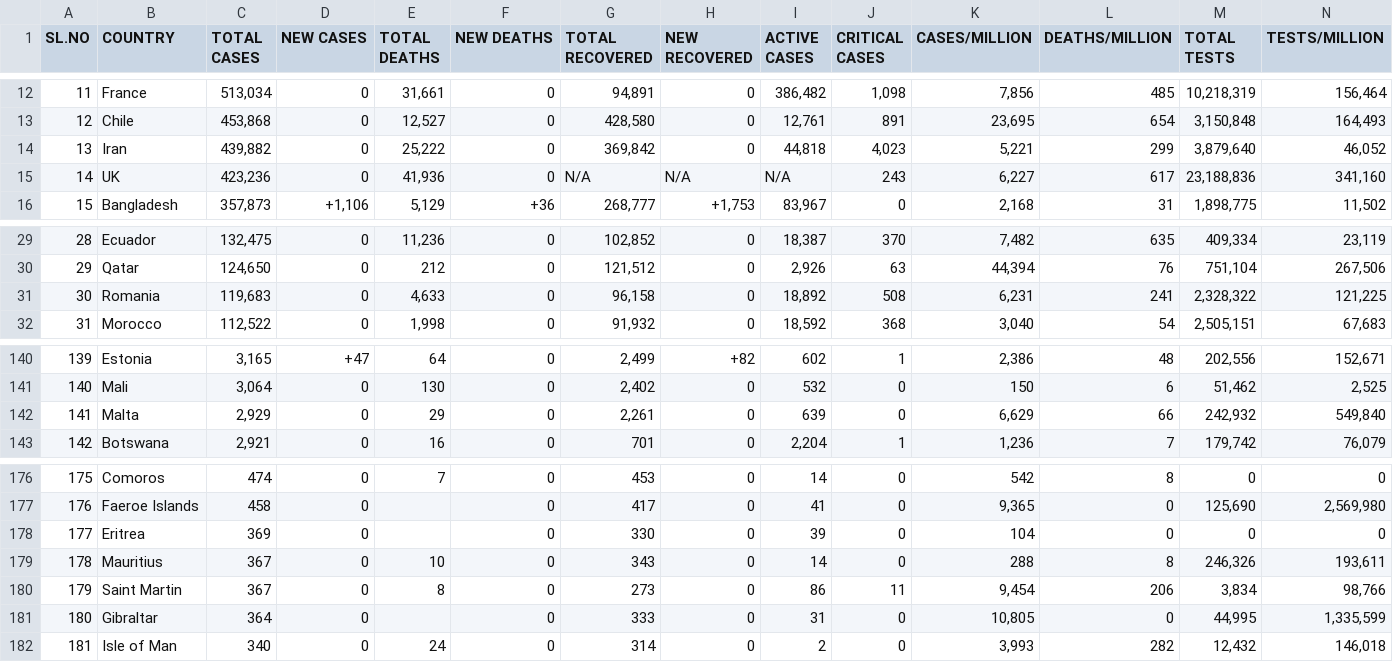
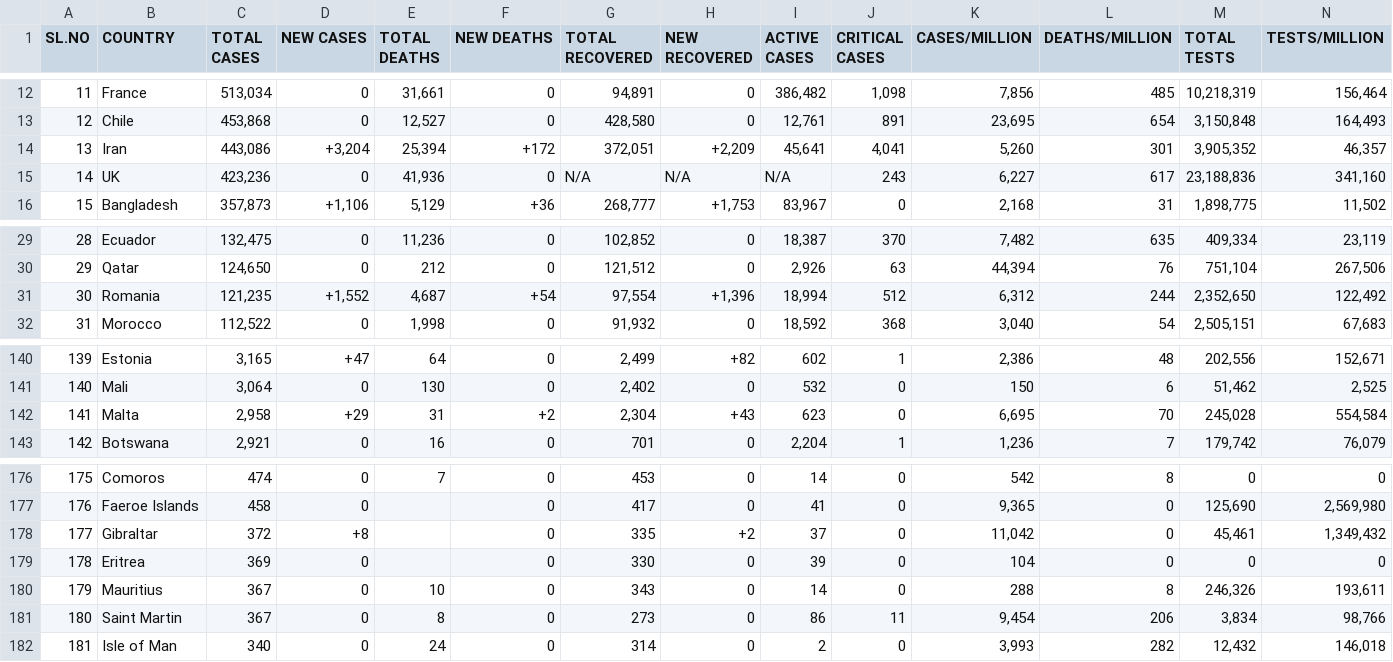
Before and after one commit to deb12378/CV-19, a CSV file: data.csv, drawn as a sheet; only a part is shown, gaps mark what is left out; removed rows and columns are numbered as before the commit, all else as after; rows hold the shown columns only; the diff covers the shown part only; the diff names each change by its address in the sheet, - before the commit and + after, or states it on an @@ line.

Commit message:
Updated data

```diff
--- a/data.csv
+++ b/data.csv
-C14 (TOTAL CASES): 439,882
+C14 (TOTAL CASES): 443,086
-D14 (NEW CASES): 0
+D14 (NEW CASES): +3,204
-E14 (TOTAL DEATHS): 25,222
+E14 (TOTAL DEATHS): 25,394
-F14 (NEW DEATHS): 0
+F14 (NEW DEATHS): +172
-G14 (TOTAL RECOVERED): 369,842
+G14 (TOTAL RECOVERED): 372,051
-H14 (NEW RECOVERED): 0
+H14 (NEW RECOVERED): +2,209
-I14 (ACTIVE CASES): 44,818
+I14 (ACTIVE CASES): 45,641
-J14 (CRITICAL CASES): 4,023
+J14 (CRITICAL CASES): 4,041
-K14 (CASES/MILLION): 5,221
+K14 (CASES/MILLION): 5,260
-L14 (DEATHS/MILLION): 299
+L14 (DEATHS/MILLION): 301
-M14 (TOTAL TESTS): 3,879,640
+M14 (TOTAL TESTS): 3,905,352
-N14 (TESTS/MILLION): 46,052
+N14 (TESTS/MILLION): 46,357
-C31 (TOTAL CASES): 119,683
+C31 (TOTAL CASES): 121,235
-D31 (NEW CASES): 0
+D31 (NEW CASES): +1,552
-E31 (TOTAL DEATHS): 4,633
+E31 (TOTAL DEATHS): 4,687
-F31 (NEW DEATHS): 0
+F31 (NEW DEATHS): +54
-G31 (TOTAL RECOVERED): 96,158
+G31 (TOTAL RECOVERED): 97,554
-H31 (NEW RECOVERED): 0
+H31 (NEW RECOVERED): +1,396
-I31 (ACTIVE CASES): 18,892
+I31 (ACTIVE CASES): 18,994
-J31 (CRITICAL CASES): 508
+J31 (CRITICAL CASES): 512
-K31 (CASES/MILLION): 6,231
+K31 (CASES/MILLION): 6,312
-L31 (DEATHS/MILLION): 241
+L31 (DEATHS/MILLION): 244
-M31 (TOTAL TESTS): 2,328,322
+M31 (TOTAL TESTS): 2,352,650
-N31 (TESTS/MILLION): 121,225
+N31 (TESTS/MILLION): 122,492
-C142 (TOTAL CASES): 2,929
+C142 (TOTAL CASES): 2,958
-D142 (NEW CASES): 0
+D142 (NEW CASES): +29
-E142 (TOTAL DEATHS): 29
+E142 (TOTAL DEATHS): 31
-F142 (NEW DEATHS): 0
+F142 (NEW DEATHS): +2
-G142 (TOTAL RECOVERED): 2,261
+G142 (TOTAL RECOVERED): 2,304
-H142 (NEW RECOVERED): 0
+H142 (NEW RECOVERED): +43
-I142 (ACTIVE CASES): 639
+I142 (ACTIVE CASES): 623
-K142 (CASES/MILLION): 6,629
+K142 (CASES/MILLION): 6,695
-L142 (DEATHS/MILLION): 66
+L142 (DEATHS/MILLION): 70
-M142 (TOTAL TESTS): 242,932
+M142 (TOTAL TESTS): 245,028
-N142 (TESTS/MILLION): 549,840
+N142 (TESTS/MILLION): 554,584
+row 178: 177 | Gibraltar | 372 | +8 |  | 0 | 335 | +2 | 37 | 0 | 11,042 | 0 | 45,461 | 1,349,432
-A179 (SL.NO): 177
+A179 (SL.NO): 178
-A180 (SL.NO): 178
+A180 (SL.NO): 179
-A181 (SL.NO): 179
+A181 (SL.NO): 180
-row 181: 180 | Gibraltar | 364 | 0 |  | 0 | 333 | 0 | 31 | 0 | 10,805 | 0 | 44,995 | 1,335,599
```
Also changed, not shown: 27 edited cells elsewhere in this file.
